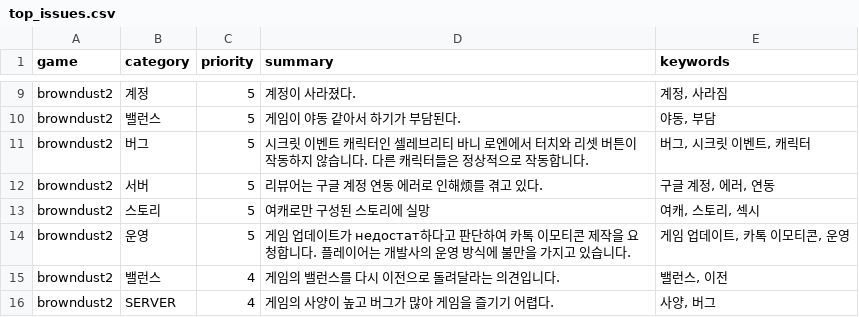
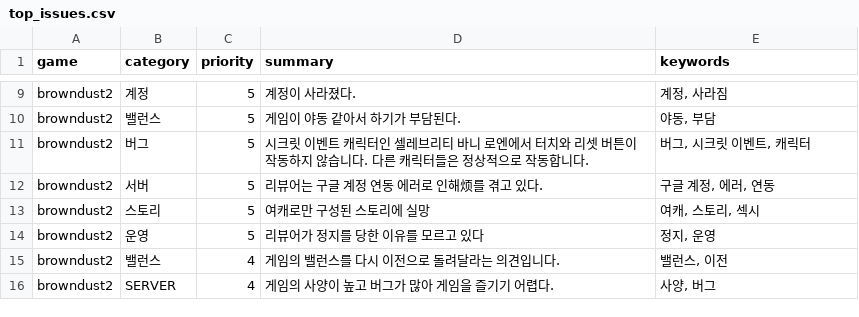
Before and after one commit to roid-eng/game-voc-analyzer, a CSV file: data/top_issues.csv, drawn as a sheet; only a part is shown, gaps mark what is left out.

```diff
--- a/data/top_issues.csv
+++ b/data/top_issues.csv
@@ -13,3 +13,3 @@ browndust2,서버,5,리뷰어는 구글 계정 연동 에러로 인해烦를 겪
 browndust2,스토리,5,여캐로만 구성된 스토리에 실망,"여캐, 스토리, 섹시"
-browndust2,운영,5,게임 업데이트가 недостат하다고 판단하여 카톡 이모티콘 제작을 요청합니다. 플레이어는 개발사의 운영 방식에 불만을 가지고 있습니다.,"게임 업데이트, 카톡 이모티콘, 운영"
+browndust2,운영,5,리뷰어가 정지를 당한 이유를 모르고 있다,"정지, 운영"
 browndust2, 밸런스,4,게임의 밸런스를 다시 이전으로 돌려달라는 의견입니다.," 밸런스, 이전"
```
Also changed, not shown: data/reviews.csv, 1 other file.
